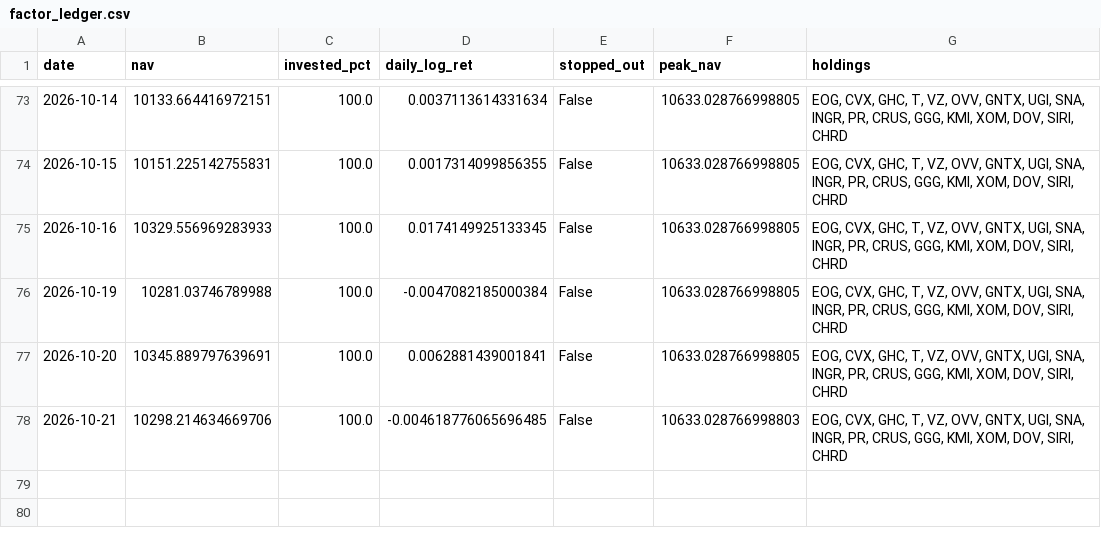
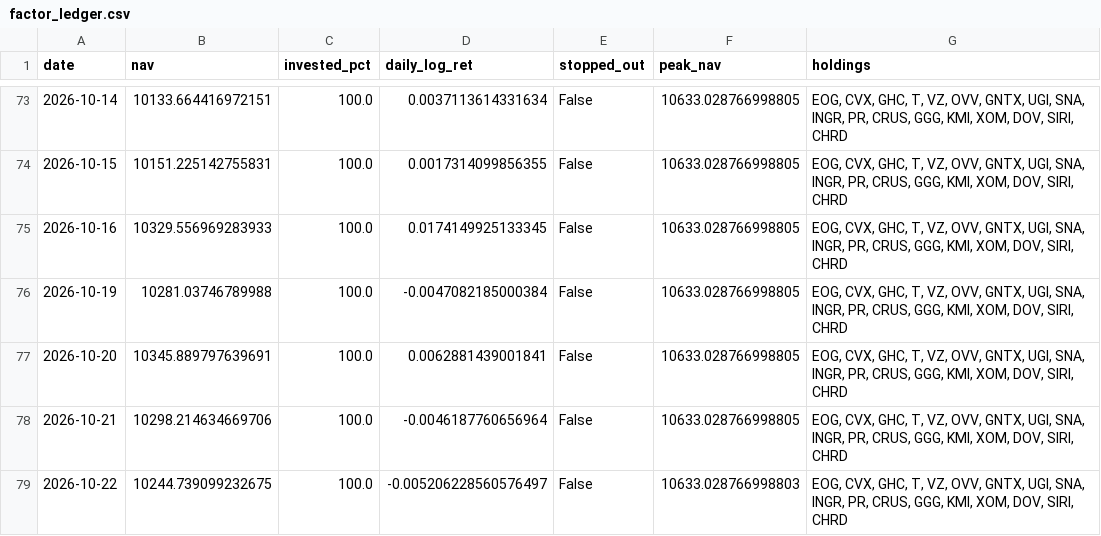
Before and after one commit to Mariokeyrouz/market-dashboard-otp2-paper-trading-, a CSV file: factor_ledger.csv, drawn as a sheet; only a part is shown, gaps mark what is left out.

```diff
--- a/factor_ledger.csv
+++ b/factor_ledger.csv
@@ -77,2 +77,3 @@ date,nav,invested_pct,daily_log_ret,stopped_out,peak_nav,holdings
 2026-10-20,10345.889797639691,100.0,0.0062881439001841,False,10633.028766998805,"EOG, CVX, GHC, T, VZ, OVV, GNTX, UGI, SNA, INGR, PR, CRUS, GGG, KMI, XOM, DOV, SIRI, CHRD"
-2026-10-21,10298.214634669706,100.0,-0.004618776065696485,False,10633.028766998803,"EOG, CVX, GHC, T, VZ, OVV, GNTX, UGI, SNA, INGR, PR, CRUS, GGG, KMI, XOM, DOV, SIRI, CHRD"
+2026-10-21,10298.214634669706,100.0,-0.0046187760656964,False,10633.028766998805,"EOG, CVX, GHC, T, VZ, OVV, GNTX, UGI, SNA, INGR, PR, CRUS, GGG, KMI, XOM, DOV, SIRI, CHRD"
+2026-10-22,10244.739099232675,100.0,-0.005206228560576497,False,10633.028766998803,"EOG, CVX, GHC, T, VZ, OVV, GNTX, UGI, SNA, INGR, PR, CRUS, GGG, KMI, XOM, DOV, SIRI, CHRD"
```
Also changed, not shown: factor_ledger_AMA.csv, momentum_daily_ledger.csv, 14 other files.
